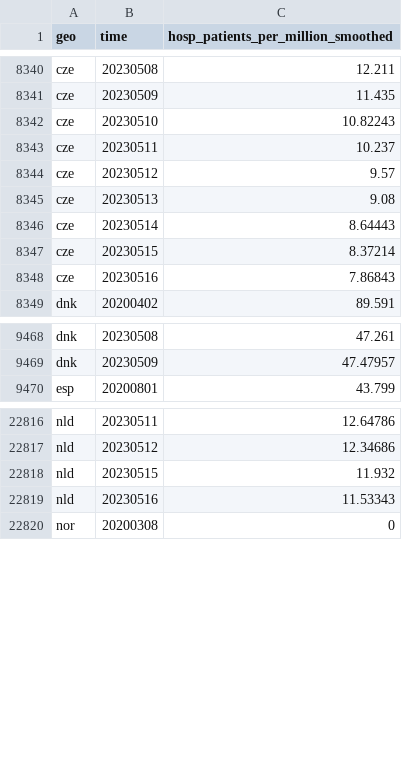
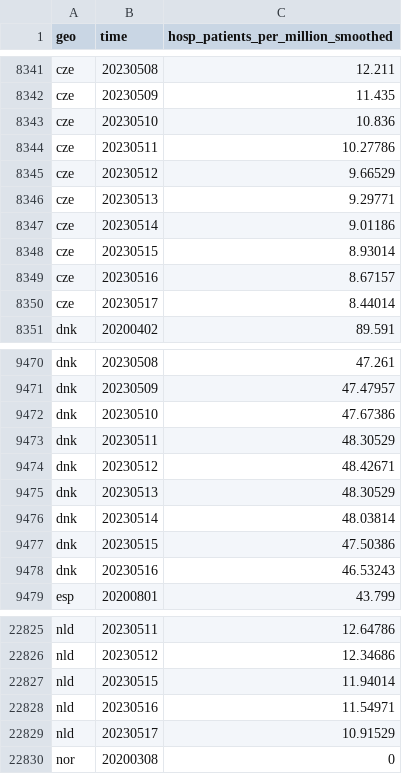
Before and after one commit to open-numbers/ddf--open_numbers--owid_covid_19, a CSV file: ddf--datapoints--hosp_patients_per_million_smoothed--by--geo--time.csv, drawn as a sheet; only a part is shown, gaps mark what is left out; the diff covers the shown part only.

```diff
--- a/ddf--datapoints--hosp_patients_per_million_smoothed--by--geo--time.csv
+++ b/ddf--datapoints--hosp_patients_per_million_smoothed--by--geo--time.csv
@@ -8341,9 +8342,10 @@ cze,20230508,12.211
 cze,20230509,11.435
-cze,20230510,10.82243
-cze,20230511,10.237
-cze,20230512,9.57
-cze,20230513,9.08
-cze,20230514,8.64443
-cze,20230515,8.37214
-cze,20230516,7.86843
+cze,20230510,10.836
+cze,20230511,10.27786
+cze,20230512,9.66529
+cze,20230513,9.29771
+cze,20230514,9.01186
+cze,20230515,8.93014
+cze,20230516,8.67157
+cze,20230517,8.44014
 dnk,20200402,89.591
@@ -9469,2 +9471,9 @@ dnk,20230508,47.261
 dnk,20230509,47.47957
+dnk,20230510,47.67386
+dnk,20230511,48.30529
+dnk,20230512,48.42671
+dnk,20230513,48.30529
+dnk,20230514,48.03814
+dnk,20230515,47.50386
+dnk,20230516,46.53243
 esp,20200801,43.799
@@ -22817,4 +22826,5 @@ nld,20230511,12.64786
 nld,20230512,12.34686
-nld,20230515,11.932
-nld,20230516,11.53343
+nld,20230515,11.94014
+nld,20230516,11.54971
+nld,20230517,10.91529
 nor,20200308,0
```
Also changed, not shown: 4 added rows and 33 edited cells elsewhere in this file, ddf--datapoints--hosp_patients_per_million--by--geo--time.csv, ddf--datapoints--hosp_patients_smoothed--by--geo--time.csv, 48 other files.
